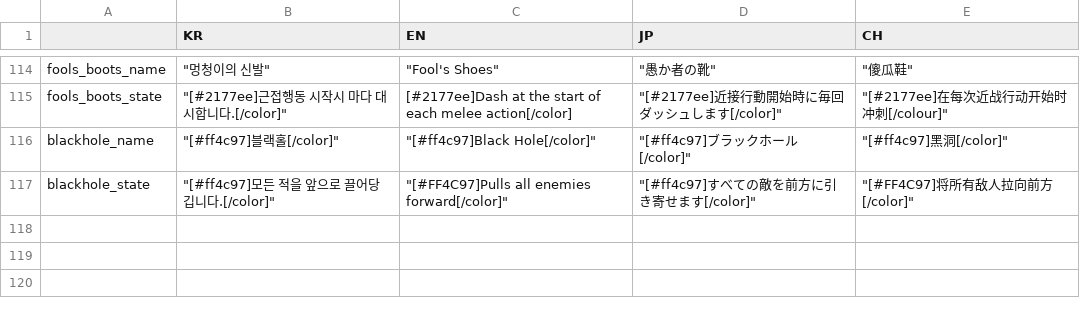
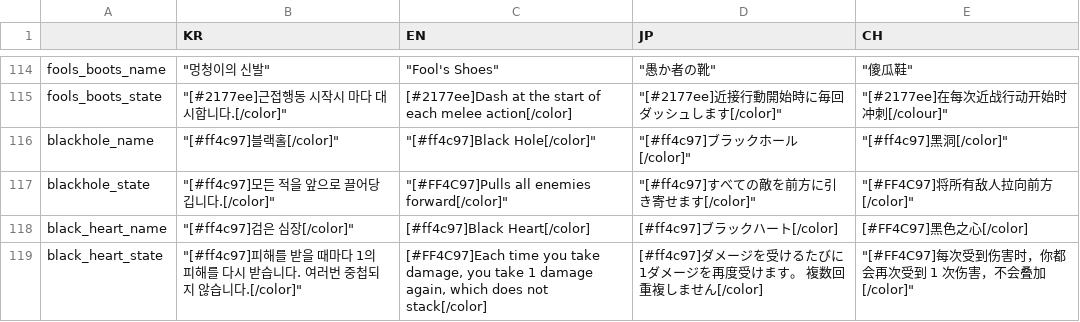
Before and after one commit to MatthewStone218/item_deck_building, a CSV file: item_deck_building/datafiles/items.csv, drawn as a sheet; only a part is shown, gaps mark what is left out; the diff names each change by its address in the sheet, - before the commit and + after, or states it on an @@ line.

```diff
--- a/item_deck_building/datafiles/items.csv
+++ b/item_deck_building/datafiles/items.csv
+row 118: black_heart_name | "[#ff4c97]검은 심장[/color]" | [#ff4c97]Black Heart[/color] | [#ff4c97]ブラックハート[/color] | [#FF4C97]黑色之心[/color]
+row 119: black_heart_state | "[#ff4c97]피해를 받을 때마다 1의 피해를 다시 받습니다. 여러번 중첩되지 않습니다.[/color]" | [#FF4C97]Each time you take damage, you take 1 damage again, which does not stack[/color] | [#ff4c97]ダメージを受けるたびに1ダメージを再度受けます。 複数回重複しません[/color] | "[#FF4C97]每次受到伤害时，你都会再次受到 1 次伤害，不会叠加[/color]"
```
Also changed, not shown: 11 other files.
